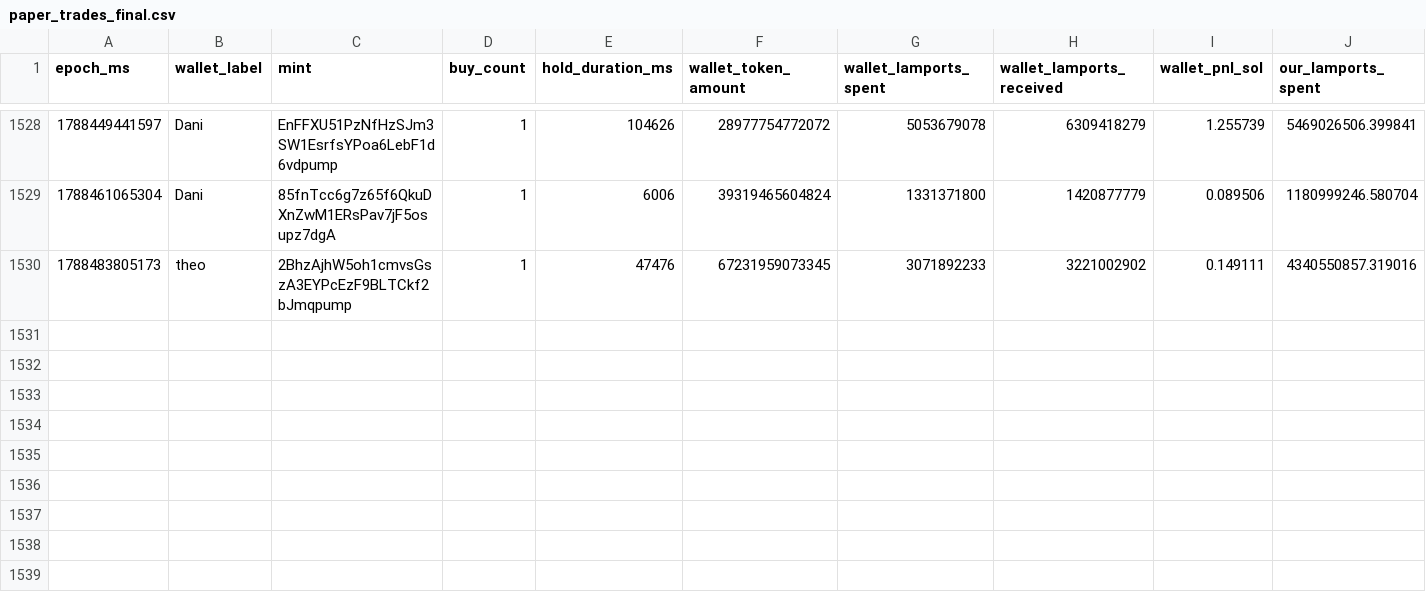
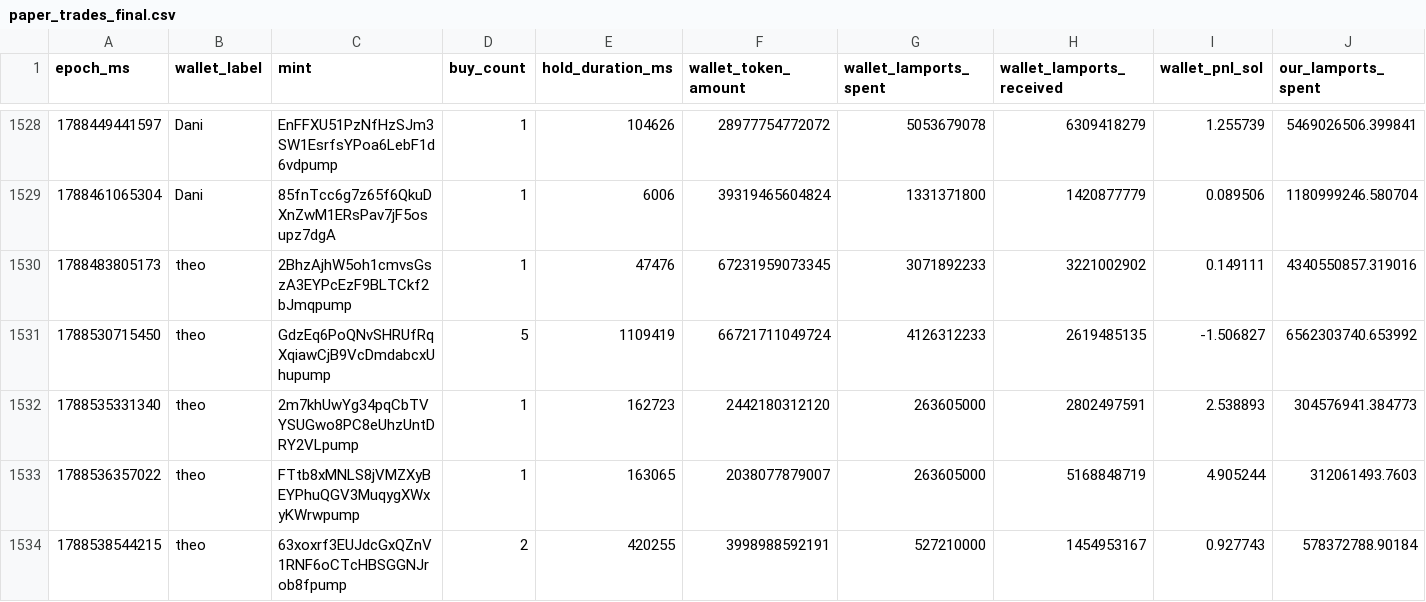
Before and after one commit to dturnover/solana-copy-trader, a CSV file: reports/paper_trades_final.csv, drawn as a sheet; only a part is shown, gaps mark what is left out; rows hold the shown columns only; the diff names each change by its address in the sheet, - before the commit and + after, or states it on an @@ line.

```diff
--- a/reports/paper_trades_final.csv
+++ b/reports/paper_trades_final.csv
+row 1531: 1788530715450 | theo | GdzEq6PoQNvSHRUfRqXqiawCjB9VcDmdabcxUhupump | 5 | 1109419 | 66721711049724 | 4126312233 | 2619485135 | -1.506827 | 6562303740.653992
+row 1532: 1788535331340 | theo | 2m7khUwYg34pqCbTVYSUGwo8PC8eUhzUntDRY2VLpump | 1 | 162723 | 2442180312120 | 263605000 | 2802497591 | 2.538893 | 304576941.384773
+row 1533: 1788536357022 | theo | FTtb8xMNLS8jVMZXyBEYPhuQGV3MuqygXWxyKWrwpump | 1 | 163065 | 2038077879007 | 263605000 | 5168848719 | 4.905244 | 312061493.7603
+row 1534: 1788538544215 | theo | 63xoxrf3EUJdcGxQZnV1RNF6oCTcHBSGGNJrob8fpump | 2 | 420255 | 3998988592191 | 527210000 | 1454953167 | 0.927743 | 578372788.90184
```
